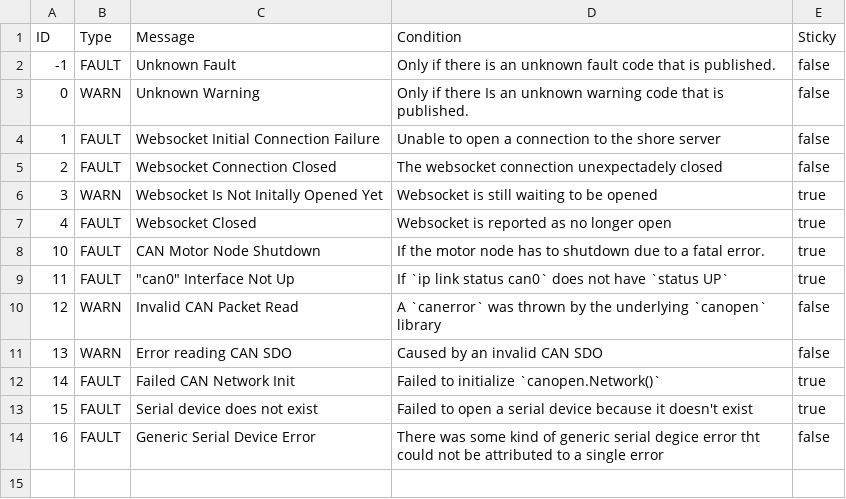
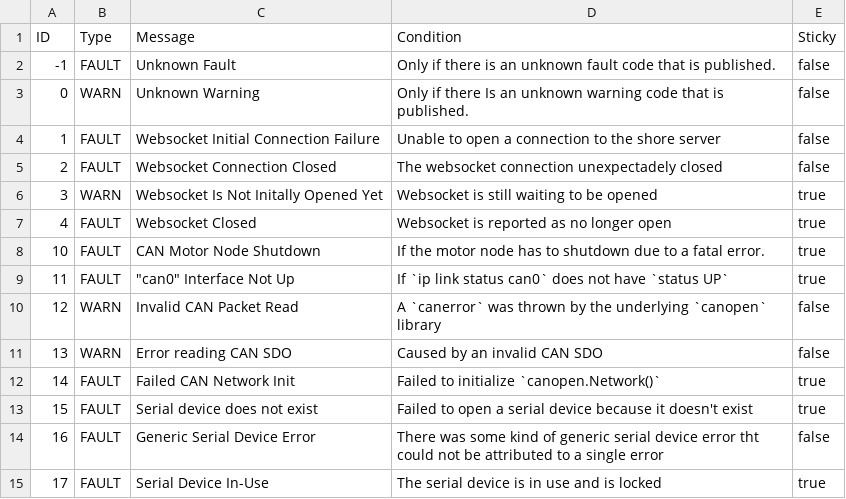
Before and after one commit to Stevens-Electric-Boatworks/manned-boat, a CSV file: data/FAULTS.csv, drawn as a sheet.

```diff
--- a/data/FAULTS.csv
+++ b/data/FAULTS.csv
@@ -13,2 +13,3 @@ ID,Type,Message,Condition,Sticky
 15,FAULT,Serial device does not exist,Failed to open a serial device because it doesn't exist, true
-16,FAULT,Generic Serial Device Error,There was some kind of generic serial degice error tht could not be attributed to a single error, false
+16,FAULT,Generic Serial Device Error,There was some kind of generic serial device error tht could not be attributed to a single error, false
+17,FAULT,Serial Device In-Use,The serial device is in use and is locked, true
```
Also changed, not shown: 3 other files.
